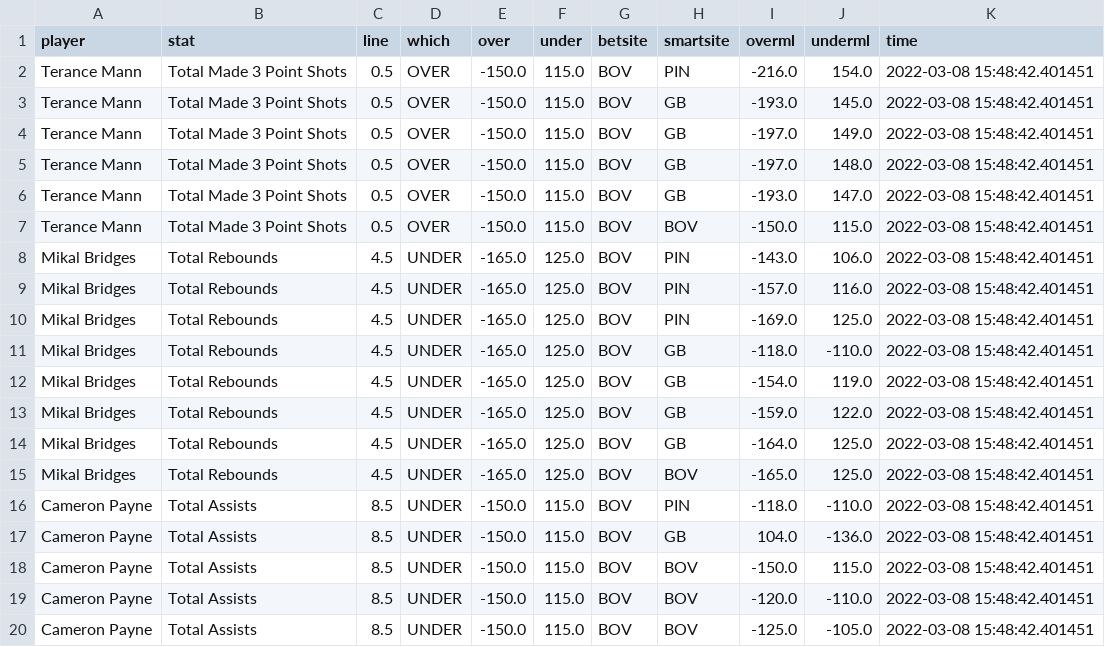
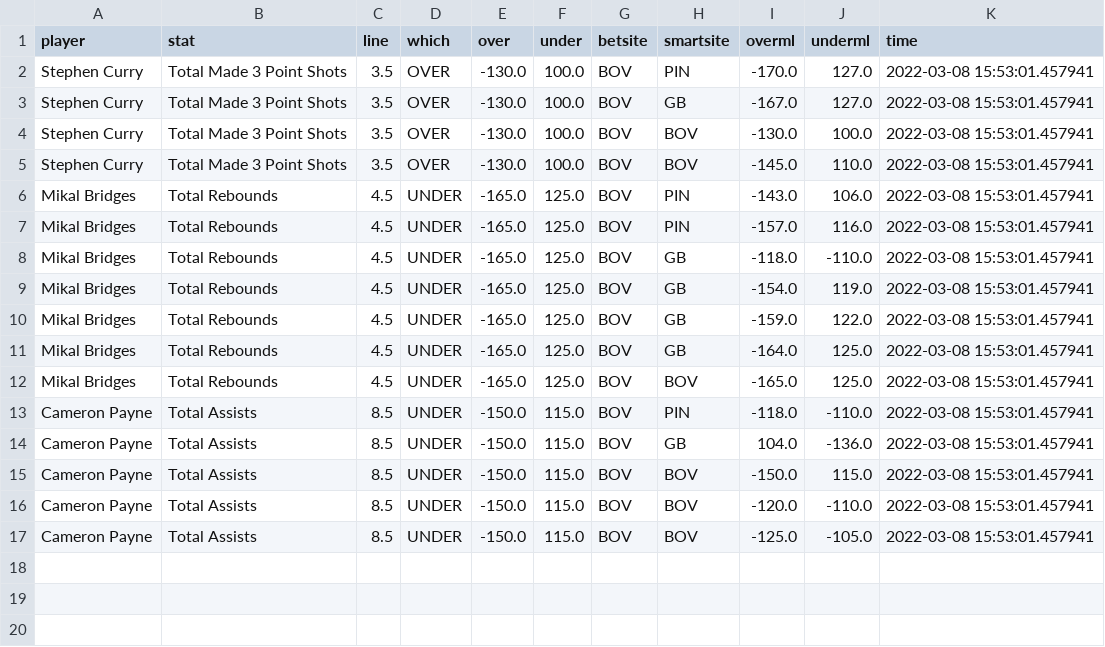
Before and after one commit to BShim92/Public, a CSV file: NBAPropsHistory_NoDupe.csv, drawn as a sheet.

```diff
--- a/NBAPropsHistory_NoDupe.csv
+++ b/NBAPropsHistory_NoDupe.csv
@@ -1,20 +1,17 @@
 player,stat,line,which,over,under,betsite,smartsite,overml,underml,time
-Terance Mann,Total Made 3 Point Shots,0.5,OVER,-150.0,115.0,BOV,PIN,-216.0,154.0,2022-03-08 15:48:42.401451
-Terance Mann,Total Made 3 Point Shots,0.5,OVER,-150.0,115.0,BOV,GB,-193.0,145.0,2022-03-08 15:48:42.401451
-Terance Mann,Total Made 3 Point Shots,0.5,OVER,-150.0,115.0,BOV,GB,-197.0,149.0,2022-03-08 15:48:42.401451
-Terance Mann,Total Made 3 Point Shots,0.5,OVER,-150.0,115.0,BOV,GB,-197.0,148.0,2022-03-08 15:48:42.401451
-Terance Mann,Total Made 3 Point Shots,0.5,OVER,-150.0,115.0,BOV,GB,-193.0,147.0,2022-03-08 15:48:42.401451
-Terance Mann,Total Made 3 Point Shots,0.5,OVER,-150.0,115.0,BOV,BOV,-150.0,115.0,2022-03-08 15:48:42.401451
-Mikal Bridges,Total Rebounds,4.5,UNDER,-165.0,125.0,BOV,PIN,-143.0,106.0,2022-03-08 15:48:42.401451
-Mikal Bridges,Total Rebounds,4.5,UNDER,-165.0,125.0,BOV,PIN,-157.0,116.0,2022-03-08 15:48:42.401451
-Mikal Bridges,Total Rebounds,4.5,UNDER,-165.0,125.0,BOV,PIN,-169.0,125.0,2022-03-08 15:48:42.401451
-Mikal Bridges,Total Rebounds,4.5,UNDER,-165.0,125.0,BOV,GB,-118.0,-110.0,2022-03-08 15:48:42.401451
-Mikal Bridges,Total Rebounds,4.5,UNDER,-165.0,125.0,BOV,GB,-154.0,119.0,2022-03-08 15:48:42.401451
-Mikal Bridges,Total Rebounds,4.5,UNDER,-165.0,125.0,BOV,GB,-159.0,122.0,2022-03-08 15:48:42.401451
-Mikal Bridges,Total Rebounds,4.5,UNDER,-165.0,125.0,BOV,GB,-164.0,125.0,2022-03-08 15:48:42.401451
-Mikal Bridges,Total Rebounds,4.5,UNDER,-165.0,125.0,BOV,BOV,-165.0,125.0,2022-03-08 15:48:42.401451
-Cameron Payne,Total Assists,8.5,UNDER,-150.0,115.0,BOV,PIN,-118.0,-110.0,2022-03-08 15:48:42.401451
-Cameron Payne,Total Assists,8.5,UNDER,-150.0,115.0,BOV,GB,104.0,-136.0,2022-03-08 15:48:42.401451
-Cameron Payne,Total Assists,8.5,UNDER,-150.0,115.0,BOV,BOV,-150.0,115.0,2022-03-08 15:48:42.401451
-Cameron Payne,Total Assists,8.5,UNDER,-150.0,115.0,BOV,BOV,-120.0,-110.0,2022-03-08 15:48:42.401451
-Cameron Payne,Total Assists,8.5,UNDER,-150.0,115.0,BOV,BOV,-125.0,-105.0,2022-03-08 15:48:42.401451
+Stephen Curry,Total Made 3 Point Shots,3.5,OVER,-130.0,100.0,BOV,PIN,-170.0,127.0,2022-03-08 15:53:01.457941
+Stephen Curry,Total Made 3 Point Shots,3.5,OVER,-130.0,100.0,BOV,GB,-167.0,127.0,2022-03-08 15:53:01.457941
+Stephen Curry,Total Made 3 Point Shots,3.5,OVER,-130.0,100.0,BOV,BOV,-130.0,100.0,2022-03-08 15:53:01.457941
+Stephen Curry,Total Made 3 Point Shots,3.5,OVER,-130.0,100.0,BOV,BOV,-145.0,110.0,2022-03-08 15:53:01.457941
+Mikal Bridges,Total Rebounds,4.5,UNDER,-165.0,125.0,BOV,PIN,-143.0,106.0,2022-03-08 15:53:01.457941
+Mikal Bridges,Total Rebounds,4.5,UNDER,-165.0,125.0,BOV,PIN,-157.0,116.0,2022-03-08 15:53:01.457941
+Mikal Bridges,Total Rebounds,4.5,UNDER,-165.0,125.0,BOV,GB,-118.0,-110.0,2022-03-08 15:53:01.457941
+Mikal Bridges,Total Rebounds,4.5,UNDER,-165.0,125.0,BOV,GB,-154.0,119.0,2022-03-08 15:53:01.457941
+Mikal Bridges,Total Rebounds,4.5,UNDER,-165.0,125.0,BOV,GB,-159.0,122.0,2022-03-08 15:53:01.457941
+Mikal Bridges,Total Rebounds,4.5,UNDER,-165.0,125.0,BOV,GB,-164.0,125.0,2022-03-08 15:53:01.457941
+Mikal Bridges,Total Rebounds,4.5,UNDER,-165.0,125.0,BOV,BOV,-165.0,125.0,2022-03-08 15:53:01.457941
+Cameron Payne,Total Assists,8.5,UNDER,-150.0,115.0,BOV,PIN,-118.0,-110.0,2022-03-08 15:53:01.457941
+Cameron Payne,Total Assists,8.5,UNDER,-150.0,115.0,BOV,GB,104.0,-136.0,2022-03-08 15:53:01.457941
+Cameron Payne,Total Assists,8.5,UNDER,-150.0,115.0,BOV,BOV,-150.0,115.0,2022-03-08 15:53:01.457941
+Cameron Payne,Total Assists,8.5,UNDER,-150.0,115.0,BOV,BOV,-120.0,-110.0,2022-03-08 15:53:01.457941
+Cameron Payne,Total Assists,8.5,UNDER,-150.0,115.0,BOV,BOV,-125.0,-105.0,2022-03-08 15:53:01.457941
```
Also changed, not shown: NBAProps.csv, NBAPropsHistory.csv.
